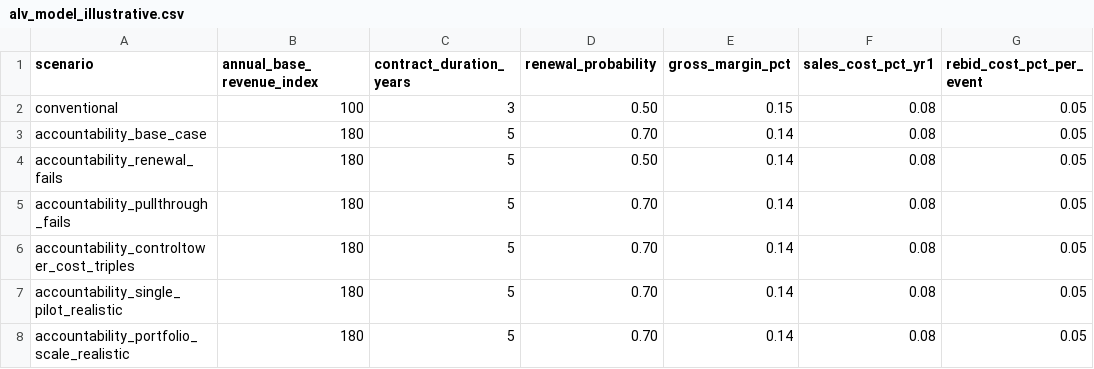
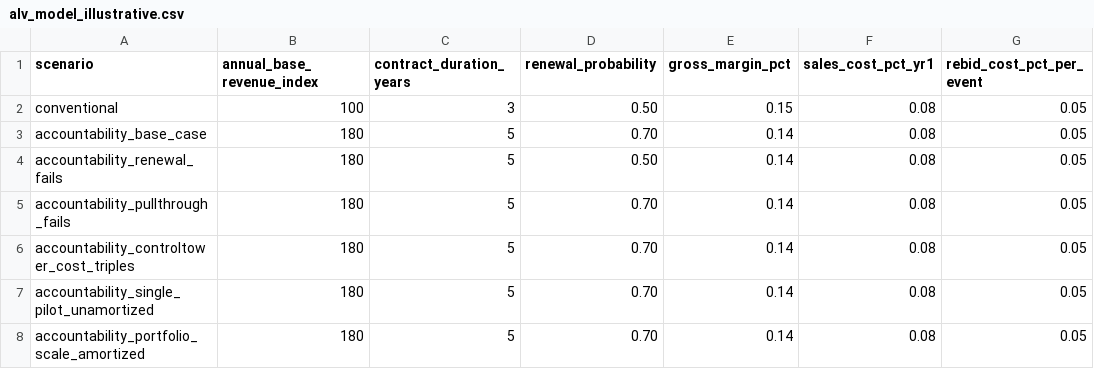
Before and after one commit to petrihukkinen/gdp-dashboard, a CSV file: 10_FINANCIAL_MODEL/alv_model_illustrative.csv, drawn as a sheet; only a part is shown; the diff names each change by its address in the sheet, - before the commit and + after, or states it on an @@ line.

```diff
--- a/10_FINANCIAL_MODEL/alv_model_illustrative.csv
+++ b/10_FINANCIAL_MODEL/alv_model_illustrative.csv
-A7 (scenario): accountability_single_pilot_realistic
+A7 (scenario): accountability_single_pilot_unamortized
-A8 (scenario): accountability_portfolio_scale_realistic
+A8 (scenario): accountability_portfolio_scale_amortized
```
Also changed, not shown: 5 other files.
